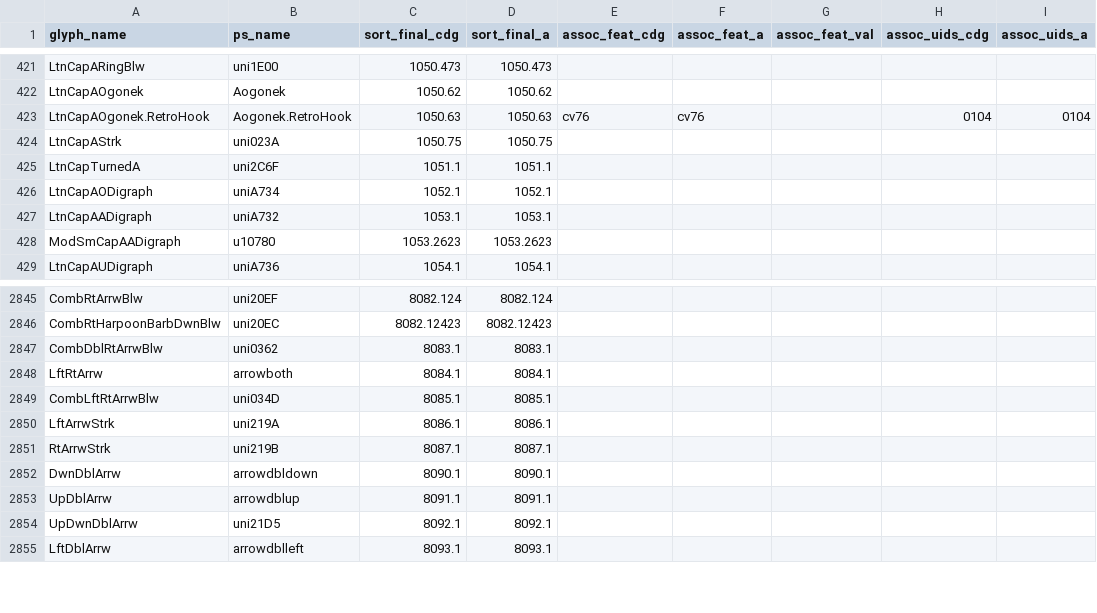
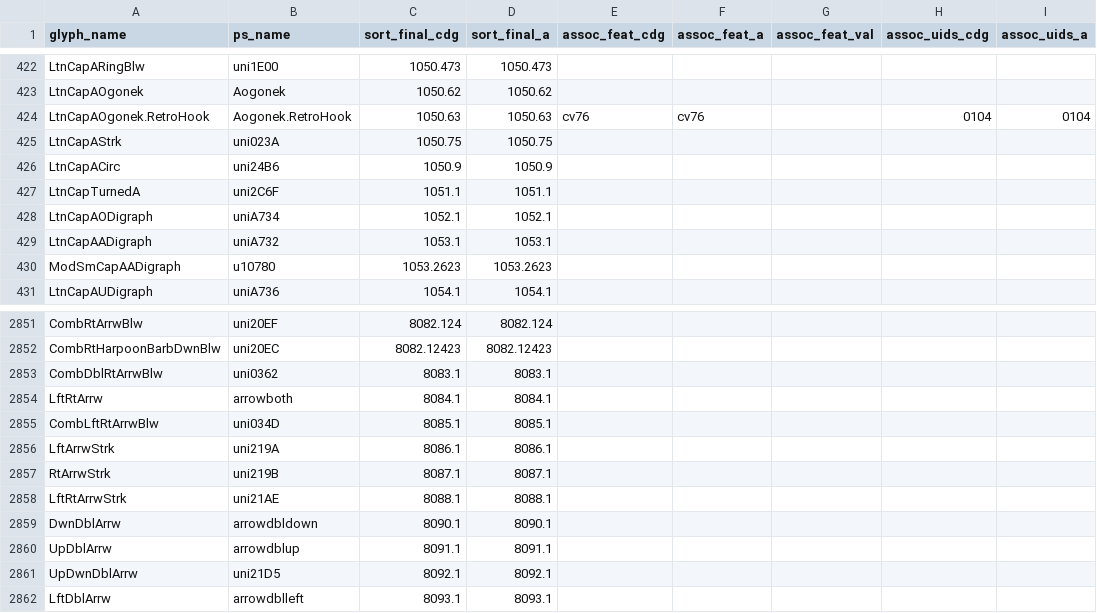
Before and after one commit to silnrsi/font-doulos, a CSV file: source/glyph_data.csv, drawn as a sheet; only a part is shown, gaps mark what is left out; the diff covers the shown part only.

```diff
--- a/source/glyph_data.csv
+++ b/source/glyph_data.csv
@@ -424,2 +425,3 @@ LtnCapAOgonek.RetroHook,Aogonek.RetroHook,1050.63,1050.63,cv76,cv76,,0104,0104
 LtnCapAStrk,uni023A,1050.75,1050.75,,,,,
+LtnCapACirc,uni24B6,1050.9,1050.9,,,,,
 LtnCapTurnedA,uni2C6F,1051.1,1051.1,,,,,
@@ -2851,2 +2857,3 @@ LftArrwStrk,uni219A,8086.1,8086.1,,,,,
 RtArrwStrk,uni219B,8087.1,8087.1,,,,,
+LftRtArrwStrk,uni21AE,8088.1,8088.1,,,,,
 DwnDblArrw,arrowdbldown,8090.1,8090.1,,,,,
```
Also changed, not shown: 8 added rows and 3 edited cells elsewhere in this file.
